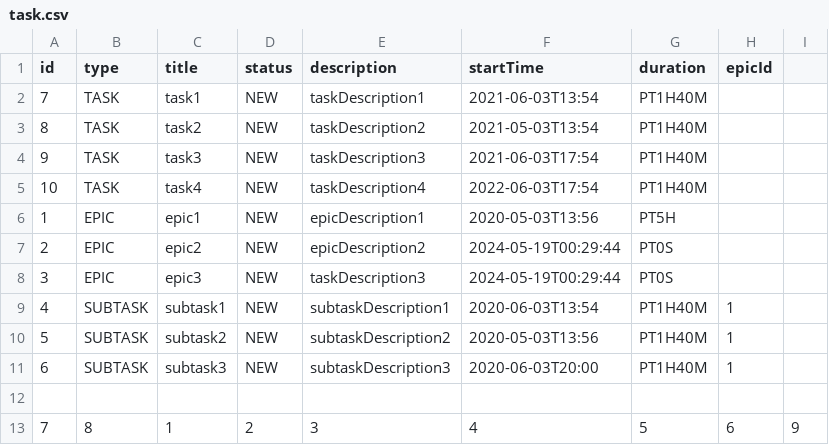
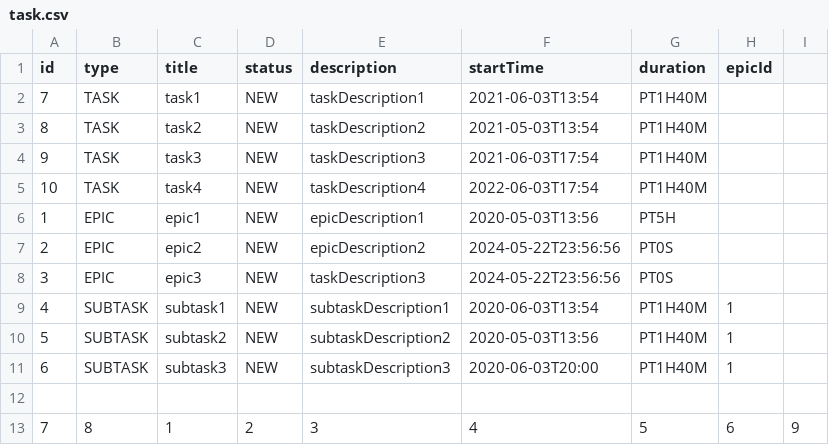
Before and after one commit to iliam9/java-kanban, a CSV file: resources/task.csv, drawn as a sheet.

```diff
--- a/resources/task.csv
+++ b/resources/task.csv
@@ -6,4 +6,4 @@ id,type,title,status,description,startTime,duration,epicId
 1,EPIC,epic1,NEW,epicDescription1,2020-05-03T13:56,PT5H
-2,EPIC,epic2,NEW,epicDescription2,2024-05-19T00:29:44,PT0S
-3,EPIC,epic3,NEW,taskDescription3,2024-05-19T00:29:44,PT0S
+2,EPIC,epic2,NEW,epicDescription2,2024-05-22T23:56:56,PT0S
+3,EPIC,epic3,NEW,taskDescription3,2024-05-22T23:56:56,PT0S
 4,SUBTASK,subtask1,NEW,subtaskDescription1,2020-06-03T13:54,PT1H40M,1
```
Also changed, not shown: 1 other file.
